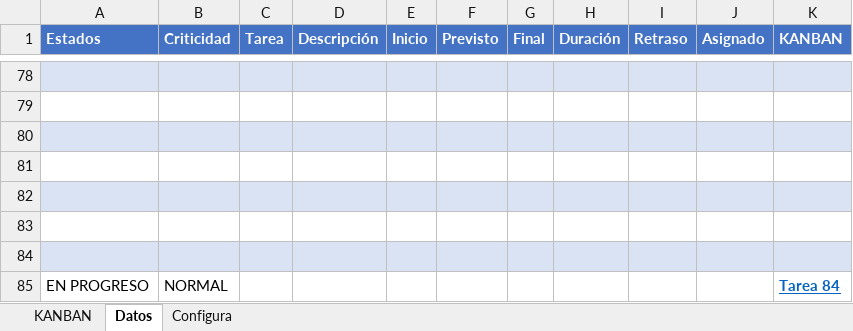
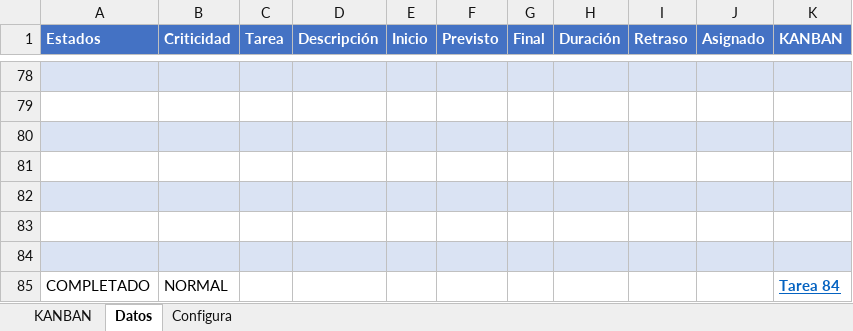
Before and after one commit to domenicole/30723_G3_ADSW, an Excel workbook: Biblioteca-de-Trabajo/1. ELICITACION/1.8 Kanban/Tablero Kanban - v1.0.xlsx, sheet Datos, drawn as a sheet; only a part is shown, gaps mark what is left out; values as stored, in another font and other column widths than the file's, no borders; conditional formats not drawn; the diff covers the shown part only; the diff names each change by its address in the sheet, - before the commit and + after, or states it on an @@ line.

```diff
--- a/Biblioteca-de-Trabajo/1. ELICITACION/1.8 Kanban/Tablero Kanban - v1.0.xlsx (sheet Datos)
+++ b/Biblioteca-de-Trabajo/1. ELICITACION/1.8 Kanban/Tablero Kanban - v1.0.xlsx (sheet Datos)
-A85 (Estados): EN PROGRESO
+A85 (Estados): COMPLETADO
```
Also changed, not shown: 6 added rows, 6 removed rows and 22 edited cells elsewhere in this sheet, sheet KANBAN.
